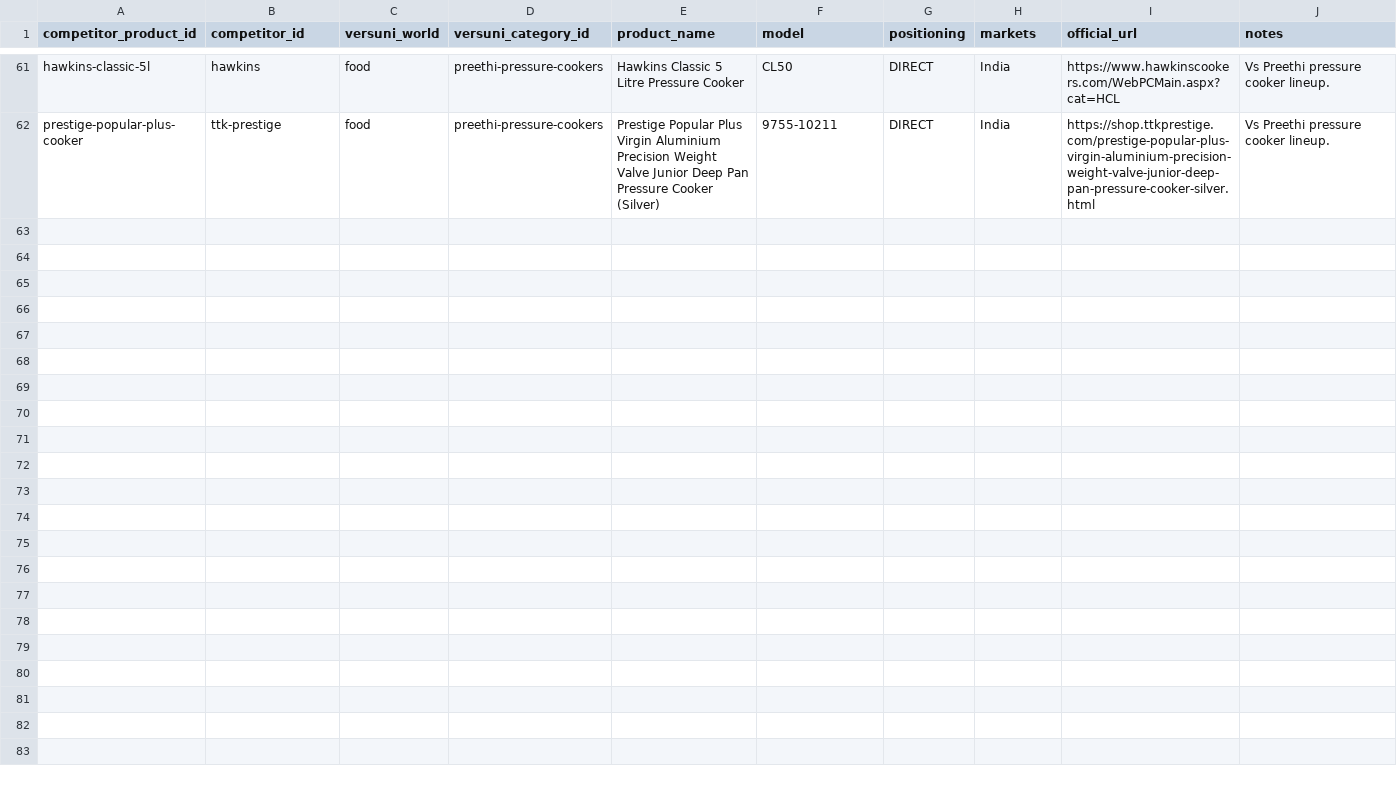
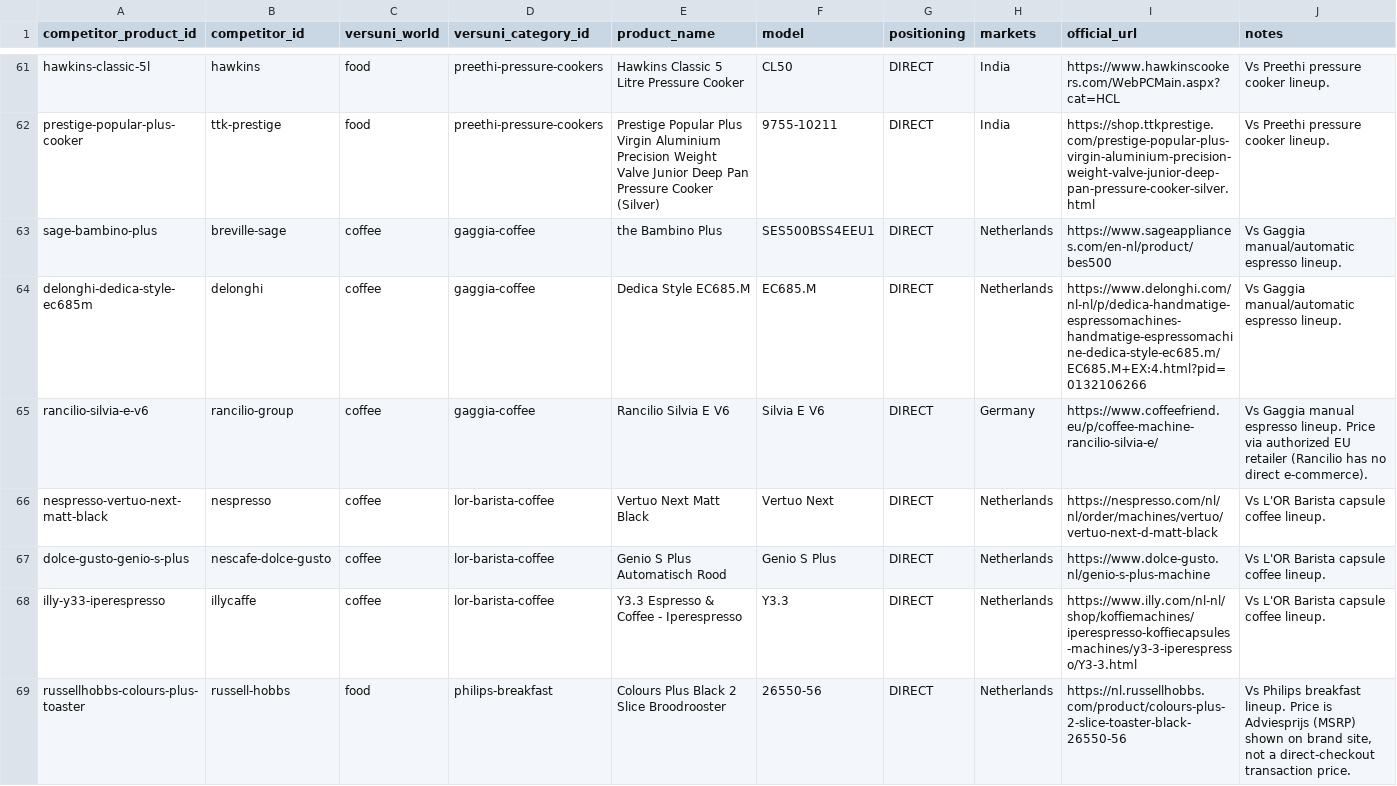
Before and after one commit to iamgoncalo/verinfo, a CSV file: data/normalized/competitor_products.csv, drawn as a sheet; only a part is shown, gaps mark what is left out; rows hold the shown columns only; the diff covers the shown part only; the diff names each change by its address in the sheet, - before the commit and + after, or states it on an @@ line.

```diff
--- a/data/normalized/competitor_products.csv
+++ b/data/normalized/competitor_products.csv
+row 63: sage-bambino-plus | breville-sage | coffee | gaggia-coffee | the Bambino Plus | SES500BSS4EEU1 | DIRECT | Netherlands | https://www.sageappliances.com/en-nl/product/bes500 | Vs Gaggia manual/automatic espresso lineup.
+row 64: delonghi-dedica-style-ec685m | delonghi | coffee | gaggia-coffee | Dedica Style EC685.M | EC685.M | DIRECT | Netherlands | https://www.delonghi.com/nl-nl/p/dedica-handmatige-espressomachines-handmatige-espressomachine-dedica-style-ec685.m/EC685.M+EX:4.html?pid=0132106266 | Vs Gaggia manual/automatic espresso lineup.
+row 65: rancilio-silvia-e-v6 | rancilio-group | coffee | gaggia-coffee | Rancilio Silvia E V6 | Silvia E V6 | DIRECT | Germany | https://www.coffeefriend.eu/p/coffee-machine-rancilio-silvia-e/ | Vs Gaggia manual espresso lineup. Price via authorized EU retailer (Rancilio has no direct e-commerce).
+row 66: nespresso-vertuo-next-matt-black | nespresso | coffee | lor-barista-coffee | Vertuo Next Matt Black | Vertuo Next | DIRECT | Netherlands | https://nespresso.com/nl/nl/order/machines/vertuo/vertuo-next-d-matt-black | Vs L'OR Barista capsule coffee lineup.
+row 67: dolce-gusto-genio-s-plus | nescafe-dolce-gusto | coffee | lor-barista-coffee | Genio S Plus Automatisch Rood | Genio S Plus | DIRECT | Netherlands | https://www.dolce-gusto.nl/genio-s-plus-machine | Vs L'OR Barista capsule coffee lineup.
+row 68: illy-y33-iperespresso | illycaffe | coffee | lor-barista-coffee | Y3.3 Espresso & Coffee - Iperespresso | Y3.3 | DIRECT | Netherlands | https://www.illy.com/nl-nl/shop/koffiemachines/iperespresso-koffiecapsules-machines/y3-3-iperespresso/Y3-3.html | Vs L'OR Barista capsule coffee lineup.
+row 69: russellhobbs-colours-plus-toaster | russell-hobbs | food | philips-breakfast | Colours Plus Black 2 Slice Broodrooster | 26550-56 | DIRECT | Netherlands | https://nl.russellhobbs.com/product/colours-plus-2-slice-toaster-black-26550-56 | Vs Philips breakfast lineup. Price is Adviesprijs (MSRP) shown on brand site, not a direct-checkout transaction price.
```
Also changed, not shown: 6 added rows elsewhere in this file, data/normalized/competitor_prices.csv, data/normalized/competitors.csv, 4 other files.
